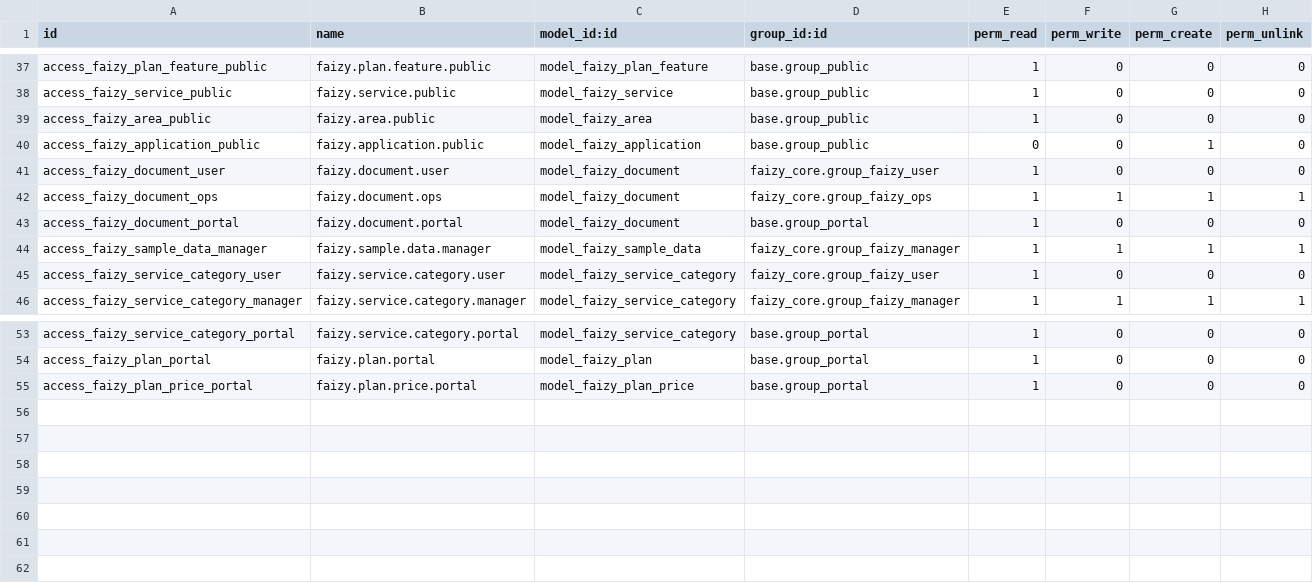
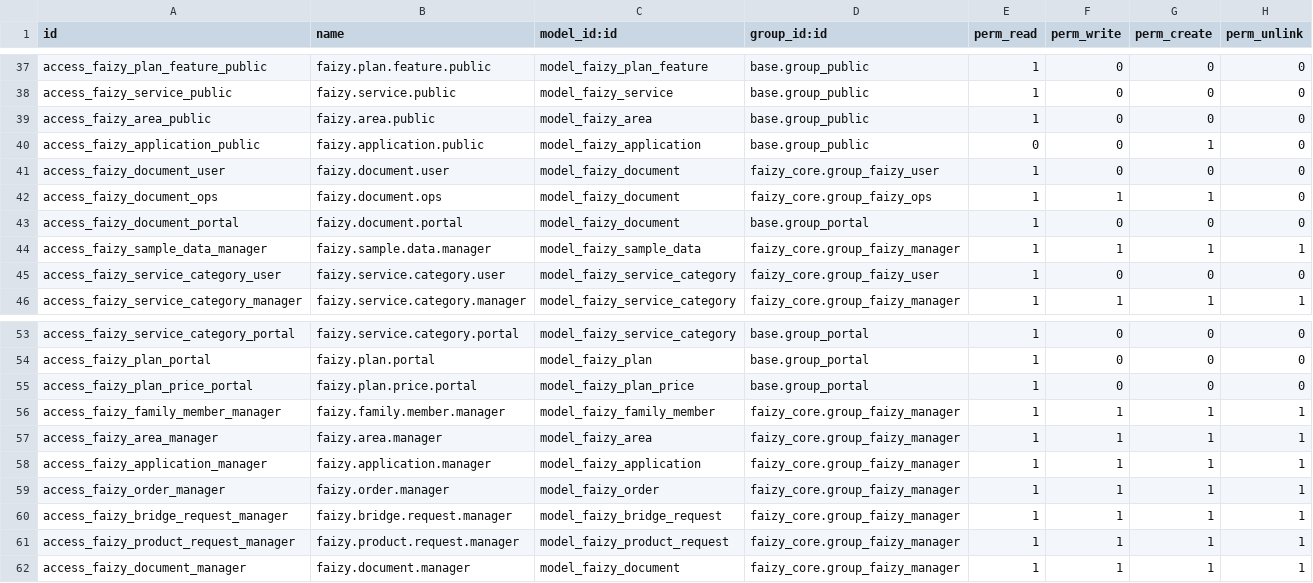
Before and after one commit to Core2Plus-odoo/Mumtaz, a CSV file: faizy/odoo/addons/faizy_core/security/ir.model.access.csv, drawn as a sheet; only a part is shown, gaps mark what is left out; the diff covers the shown part only.

```diff
--- a/faizy/odoo/addons/faizy_core/security/ir.model.access.csv
+++ b/faizy/odoo/addons/faizy_core/security/ir.model.access.csv
@@ -41,3 +41,3 @@ access_faizy_application_public,faizy.application.public,model_faizy_application
 access_faizy_document_user,faizy.document.user,model_faizy_document,faizy_core.group_faizy_user,1,0,0,0
-access_faizy_document_ops,faizy.document.ops,model_faizy_document,faizy_core.group_faizy_ops,1,1,1,1
+access_faizy_document_ops,faizy.document.ops,model_faizy_document,faizy_core.group_faizy_ops,1,1,1,0
 access_faizy_document_portal,faizy.document.portal,model_faizy_document,base.group_portal,1,0,0,0
@@ -55 +55,8 @@ access_faizy_plan_portal,faizy.plan.portal,model_faizy_plan,base.group_portal,1,
 access_faizy_plan_price_portal,faizy.plan.price.portal,model_faizy_plan_price,base.group_portal,1,0,0,0
+access_faizy_family_member_manager,faizy.family.member.manager,model_faizy_family_member,faizy_core.group_faizy_manager,1,1,1,1
+access_faizy_area_manager,faizy.area.manager,model_faizy_area,faizy_core.group_faizy_manager,1,1,1,1
+access_faizy_application_manager,faizy.application.manager,model_faizy_application,faizy_core.group_faizy_manager,1,1,1,1
+access_faizy_order_manager,faizy.order.manager,model_faizy_order,faizy_core.group_faizy_manager,1,1,1,1
+access_faizy_bridge_request_manager,faizy.bridge.request.manager,model_faizy_bridge_request,faizy_core.group_faizy_manager,1,1,1,1
+access_faizy_product_request_manager,faizy.product.request.manager,model_faizy_product_request,faizy_core.group_faizy_manager,1,1,1,1
+access_faizy_document_manager,faizy.document.manager,model_faizy_document,faizy_core.group_faizy_manager,1,1,1,1
```
Also changed, not shown: 9 edited cells elsewhere in this file, 17 other files.
